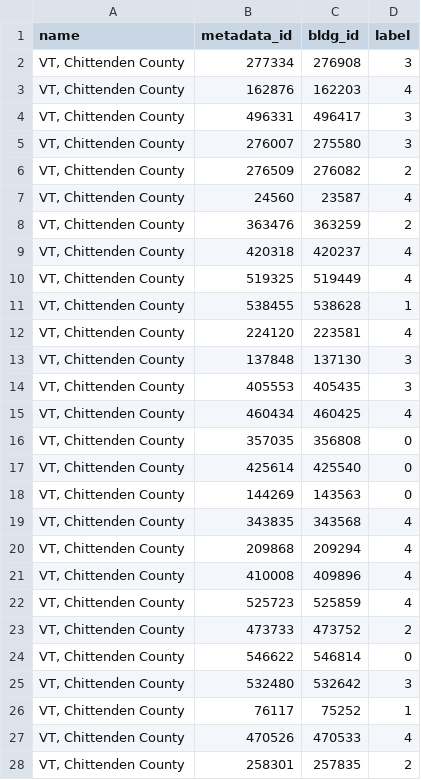
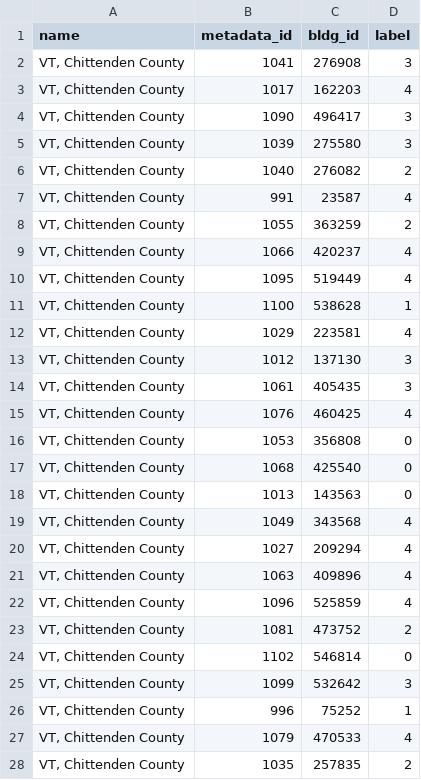
Before and after one commit to intelligent-environments-lab/DOE_XStock, a CSV file: data/neighborhood/vt_chittenden_county_neighborhood.csv, drawn as a sheet; only a part is shown; the diff covers the shown part only.

Commit message:
reran metadata clustering

```diff
--- a/data/neighborhood/vt_chittenden_county_neighborhood.csv
+++ b/data/neighborhood/vt_chittenden_county_neighborhood.csv
@@ -1,28 +1,28 @@
 name,metadata_id,bldg_id,label
-"VT, Chittenden County",277334,276908,3
-"VT, Chittenden County",162876,162203,4
-"VT, Chittenden County",496331,496417,3
-"VT, Chittenden County",276007,275580,3
-"VT, Chittenden County",276509,276082,2
-"VT, Chittenden County",24560,23587,4
-"VT, Chittenden County",363476,363259,2
-"VT, Chittenden County",420318,420237,4
-"VT, Chittenden County",519325,519449,4
-"VT, Chittenden County",538455,538628,1
-"VT, Chittenden County",224120,223581,4
-"VT, Chittenden County",137848,137130,3
-"VT, Chittenden County",405553,405435,3
-"VT, Chittenden County",460434,460425,4
-"VT, Chittenden County",357035,356808,0
-"VT, Chittenden County",425614,425540,0
-"VT, Chittenden County",144269,143563,0
-"VT, Chittenden County",343835,343568,4
-"VT, Chittenden County",209868,209294,4
-"VT, Chittenden County",410008,409896,4
-"VT, Chittenden County",525723,525859,4
-"VT, Chittenden County",473733,473752,2
-"VT, Chittenden County",546622,546814,0
-"VT, Chittenden County",532480,532642,3
-"VT, Chittenden County",76117,75252,1
-"VT, Chittenden County",470526,470533,4
-"VT, Chittenden County",258301,257835,2
+"VT, Chittenden County",1041,276908,3
+"VT, Chittenden County",1017,162203,4
+"VT, Chittenden County",1090,496417,3
+"VT, Chittenden County",1039,275580,3
+"VT, Chittenden County",1040,276082,2
+"VT, Chittenden County",991,23587,4
+"VT, Chittenden County",1055,363259,2
+"VT, Chittenden County",1066,420237,4
+"VT, Chittenden County",1095,519449,4
+"VT, Chittenden County",1100,538628,1
+"VT, Chittenden County",1029,223581,4
+"VT, Chittenden County",1012,137130,3
+"VT, Chittenden County",1061,405435,3
+"VT, Chittenden County",1076,460425,4
+"VT, Chittenden County",1053,356808,0
+"VT, Chittenden County",1068,425540,0
+"VT, Chittenden County",1013,143563,0
+"VT, Chittenden County",1049,343568,4
+"VT, Chittenden County",1027,209294,4
+"VT, Chittenden County",1063,409896,4
+"VT, Chittenden County",1096,525859,4
+"VT, Chittenden County",1081,473752,2
+"VT, Chittenden County",1102,546814,0
+"VT, Chittenden County",1099,532642,3
+"VT, Chittenden County",996,75252,1
+"VT, Chittenden County",1079,470533,4
+"VT, Chittenden County",1035,257835,2
```
Also changed, not shown: 73 edited cells elsewhere in this file, data/neighborhood/ca_alameda_county_neighborhood.csv, data/neighborhood/tx_travis_county_neighborhood.csv, 7 other files.
